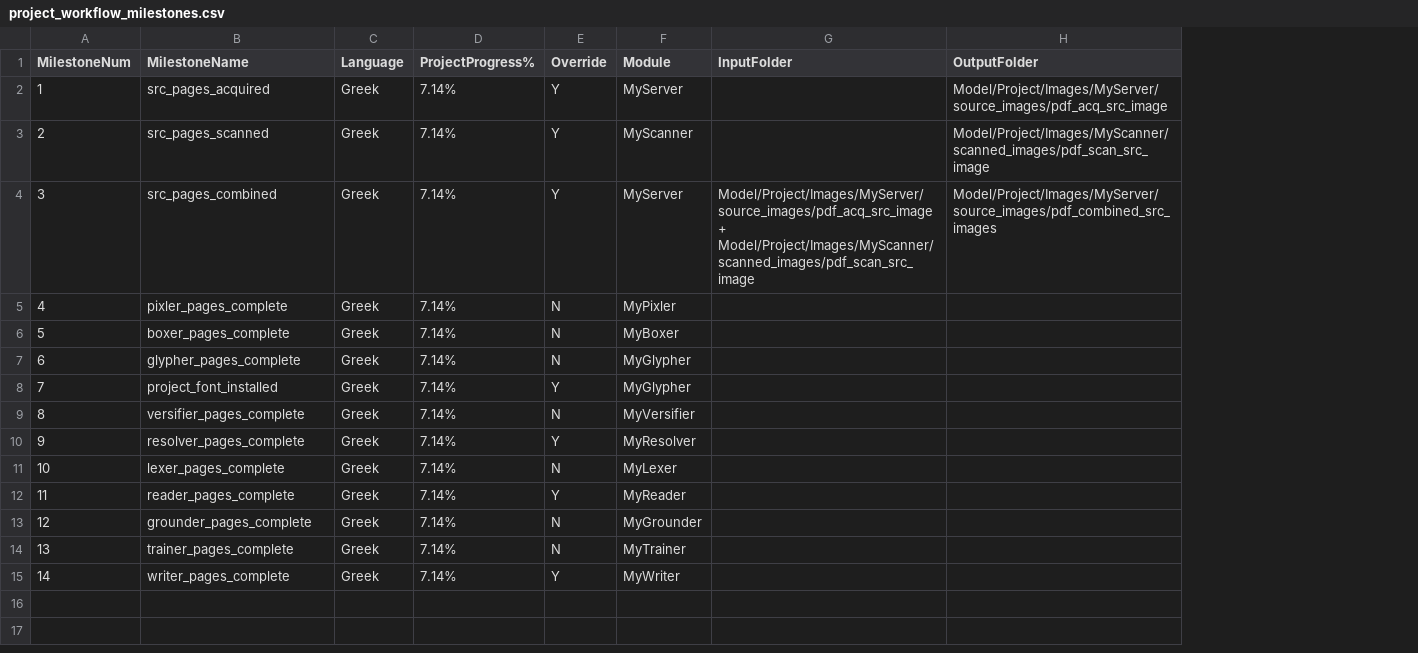
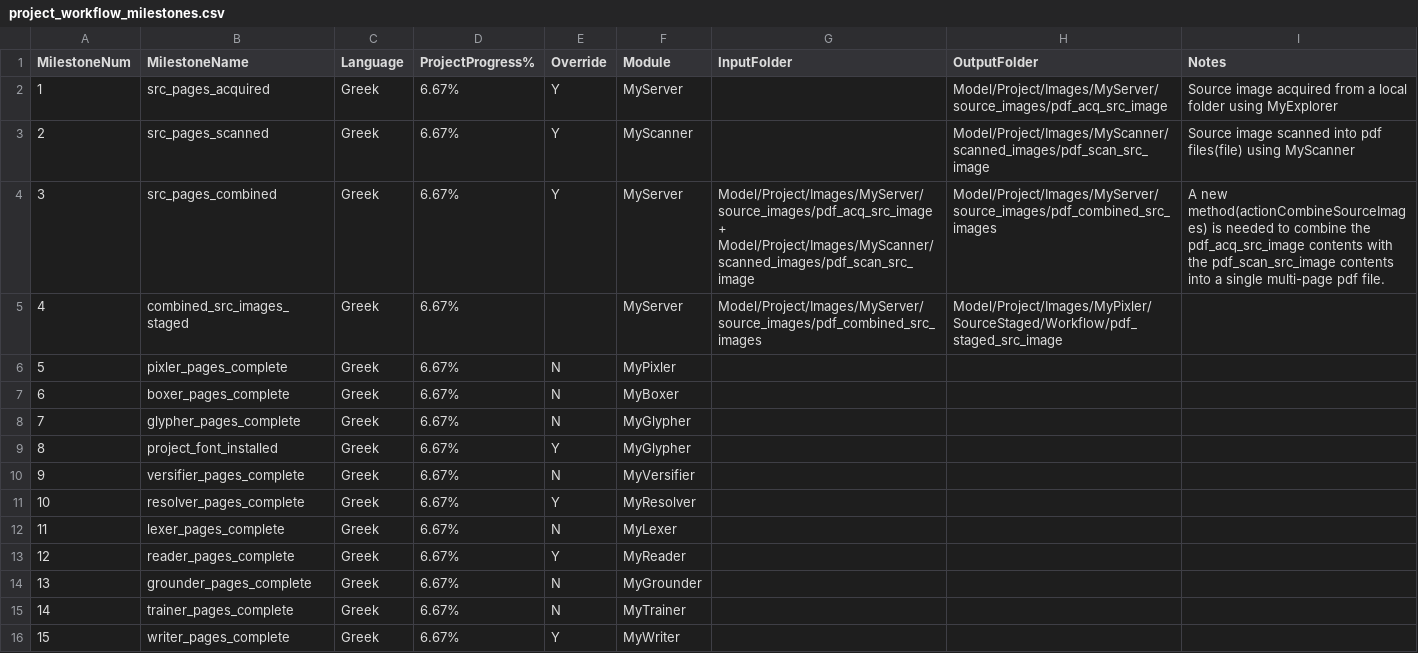
Before and after one commit to preachermax/BiblionOCR, a CSV file: Model/Project/Data/csv/project_workflow_milestones.csv, drawn as a sheet; addresses are those after the commit; the diff names each change by its address in the sheet, - before the commit and + after, or states it on an @@ line.

Commit message:
feat(workflow): complete PDF staging and extraction

```diff
--- a/Model/Project/Data/csv/project_workflow_milestones.csv
+++ b/Model/Project/Data/csv/project_workflow_milestones.csv
+column I (Notes), rows 2-4: Source image acquired from a local folder using MyExplorer | Source image scanned into pdf files(file) using MyScanner | A new method(actionCombineSourceImages) is needed to combine the pdf_acq_src_image contents with the pdf_scan_src_image contents into a single multi-page pdf file.
-D2:D4 (ProjectProgress%): 7.14%
+D2:D4 (ProjectProgress%): 6.67%
+row 5: 4 | combined_src_images_staged | Greek | 6.67% |  | MyServer | Model/Project/Images/MyServer/source_images/pdf_combined_src_images | Model/Project/Images/MyPixler/SourceStaged/Workflow/pdf_staged_src_image
@@ column A (MilestoneNum) renumbered from row 6 down @@
-D6:D16 (ProjectProgress%): 7.14%
+D6:D16 (ProjectProgress%): 6.67%
```
Also changed, not shown: Model/Project/Data/csv/page_workflow.csv, Model/Project/Data/csv/project_workflow.csv, 35 other files.
